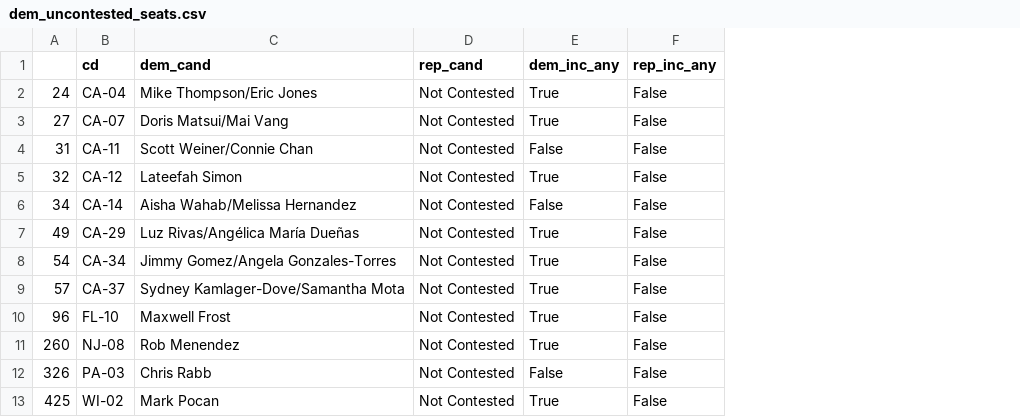
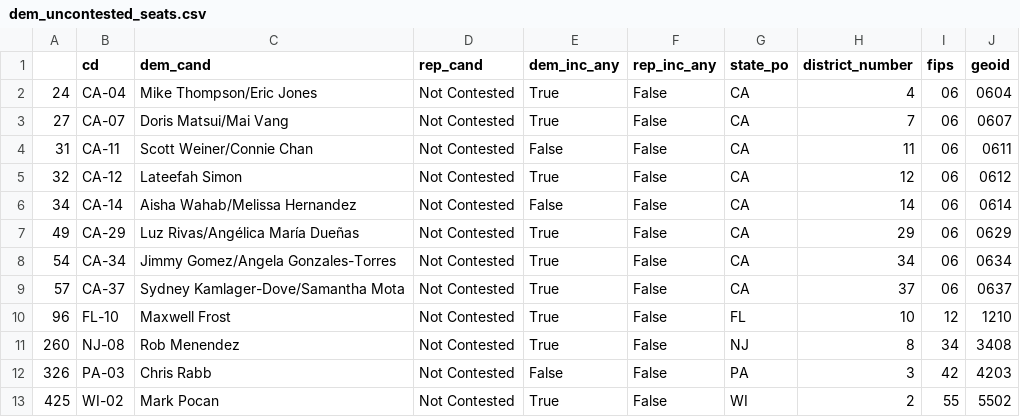
Before and after one commit to Hackquantumcpp/snoutcounter-midterms-2026-model, a CSV file: prediction/house/transformed/dem_uncontested_seats.csv, drawn as a sheet; the diff names each change by its address in the sheet, - before the commit and + after, or states it on an @@ line.

Commit message:
cooking up display data

```diff
--- a/prediction/house/transformed/dem_uncontested_seats.csv
+++ b/prediction/house/transformed/dem_uncontested_seats.csv
+column G (state_po), rows 2-13: CA | CA | CA | CA | CA | CA | CA | CA | FL | NJ | PA | WI
+column H (district_number), rows 2-13: 4 | 7 | 11 | 12 | 14 | 29 | 34 | 37 | 10 | 8 | 3 | 2
+column I (fips), rows 2-13: 06 | 06 | 06 | 06 | 06 | 06 | 06 | 06 | 12 | 34 | 42 | 55
+column J (geoid), rows 2-13: 0604 | 0607 | 0611 | 0612 | 0614 | 0629 | 0634 | 0637 | 1210 | 3408 | 4203 | 5502
```
Also changed, not shown: 4 other files.
